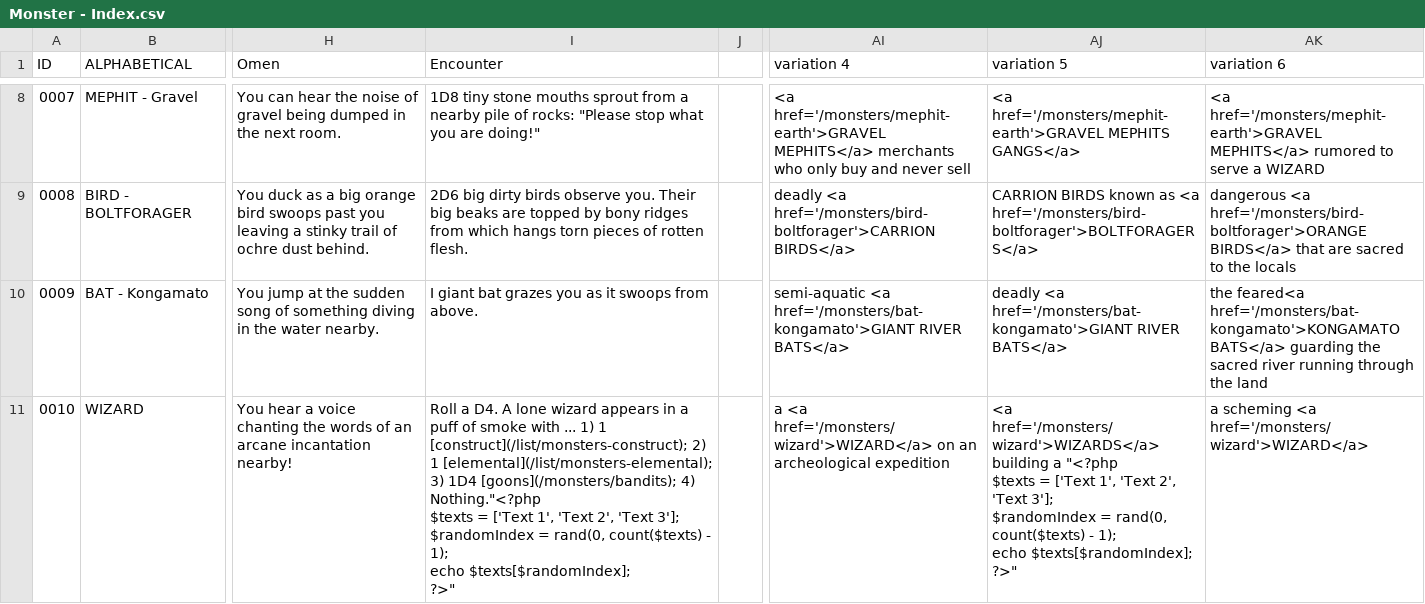
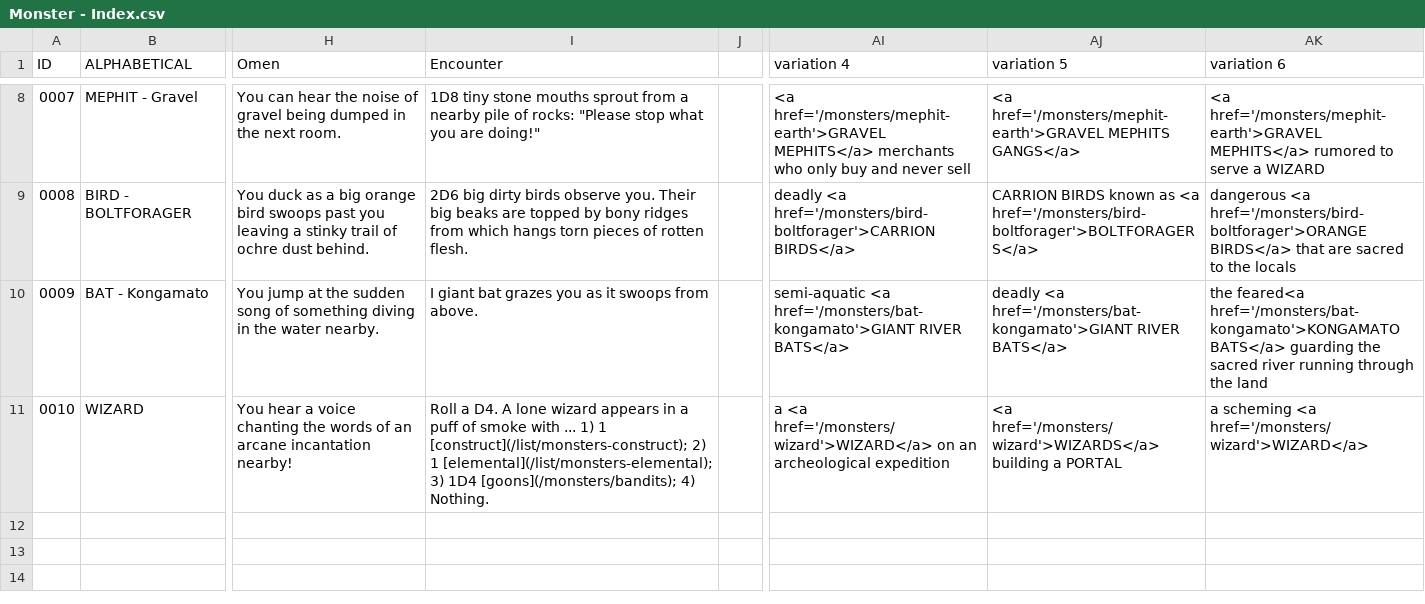
Before and after one commit to SaltyGoo/saltygoo.github.io, a CSV file: CSV/Monster - Index.csv, drawn as a sheet; only a part is shown, gaps mark what is left out; ↵ is a line break in a cell; the diff names each change by its address in the sheet, - before the commit and + after, or states it on an @@ line.

Commit message:
Update Monster - Index.csv

```diff
--- a/CSV/Monster - Index.csv
+++ b/CSV/Monster - Index.csv
-I11 (Encounter): …[goons](/monsters/bandits); 4) Nothing."<?php ↵ $texts = ['Text 1', 'Text 2', 'Text 3']; ↵ $randomIndex = rand(0, count($texts) - 1); ↵ echo $texts[$randomIndex]; ↵ ?>"
+I11 (Encounter): …[goons](/monsters/bandits); 4) Nothing.
-AJ11 (variation 5): …building a "<?php ↵ $texts = ['Text 1', 'Text 2', 'Text 3']; ↵ $randomIndex = rand(0, count($texts) - 1); ↵ echo $texts[$randomIndex]; ↵ ?>"
+AJ11 (variation 5): …building a PORTAL
```
